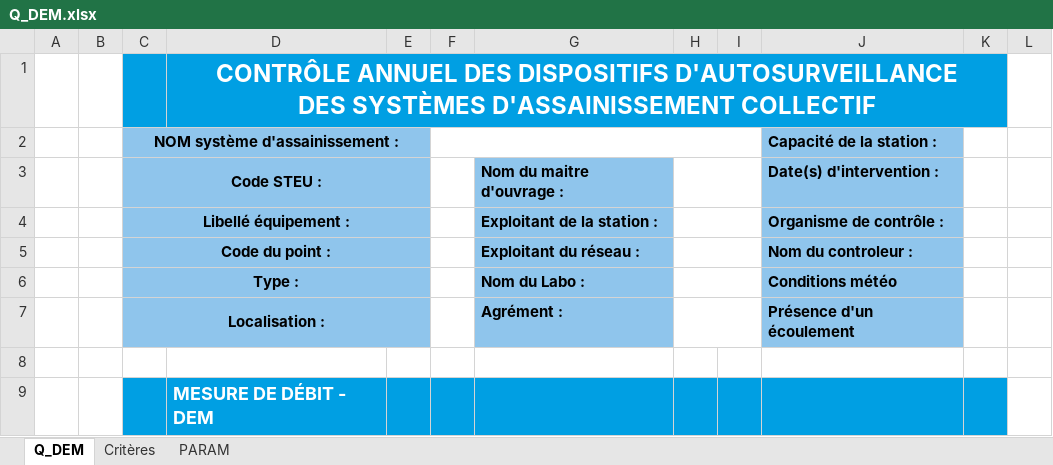
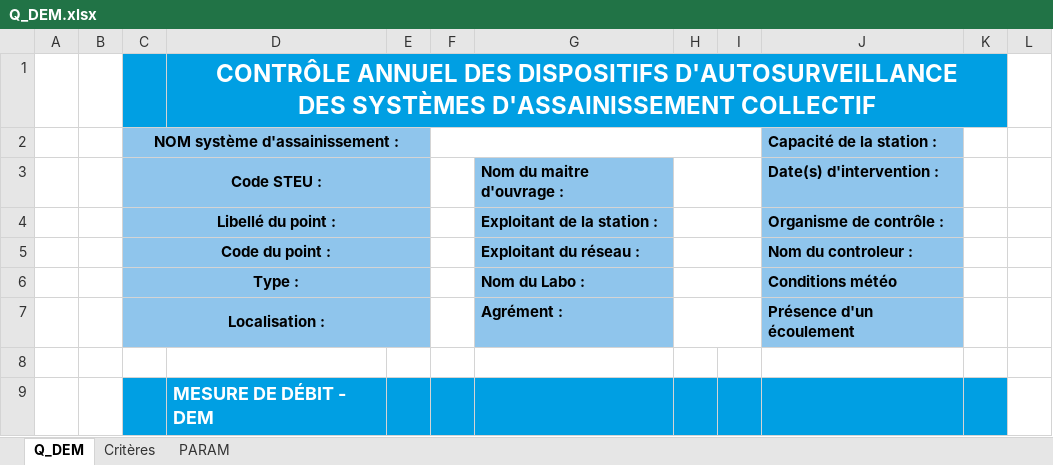
Before and after one commit to ndhuygelaere/autosurveillance_steu_excel, an Excel workbook: AutosurveillanceTemplates/Q_DEM.xlsx, sheet Q_DEM, drawn as a sheet; only a part is shown; values as stored, in another font and other column widths than the file's, no borders; conditional formats not drawn; the diff names each change by its address in the sheet, - before the commit and + after, or states it on an @@ line.

```diff
--- a/AutosurveillanceTemplates/Q_DEM.xlsx (sheet Q_DEM)
+++ b/AutosurveillanceTemplates/Q_DEM.xlsx (sheet Q_DEM)
-C4 (NOM système d'assainissement :): Libellé équipement :
+C4 (NOM système d'assainissement :): Libellé du point :
```
Also changed, not shown: AutosurveillanceTemplates/PREL.xlsx, AutosurveillanceTemplates/Q_GRAV.xlsx, 2 other files.
